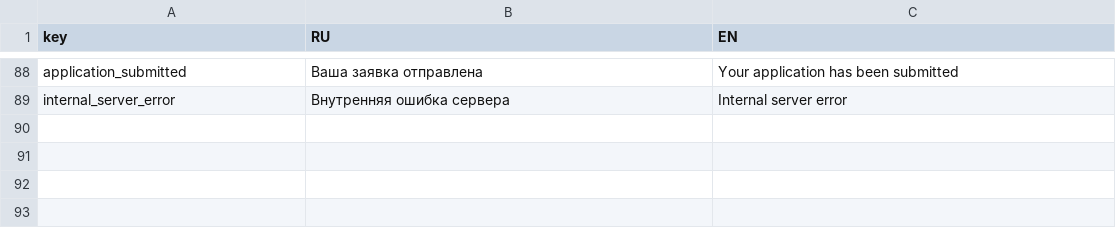
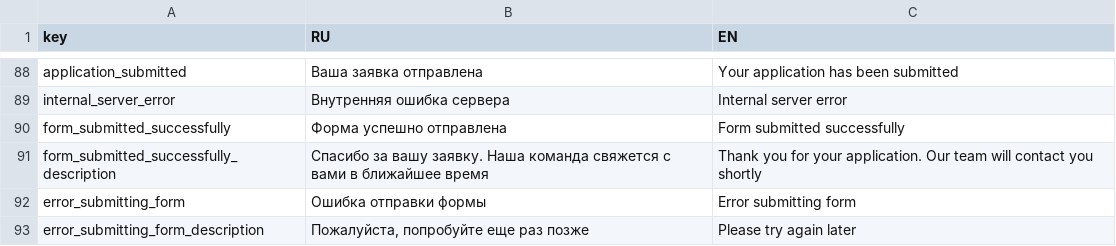
Before and after one commit to nnniyaz/food-retail-marketplace, a CSV file: food-retail-marketplace/ardo-landing/txtmaps.csv, drawn as a sheet; only a part is shown, gaps mark what is left out; the diff names each change by its address in the sheet, - before the commit and + after, or states it on an @@ line.

```diff
--- a/food-retail-marketplace/ardo-landing/txtmaps.csv
+++ b/food-retail-marketplace/ardo-landing/txtmaps.csv
+row 90: form_submitted_successfully | Форма успешно отправлена | Form submitted successfully
+row 91: form_submitted_successfully_description | Спасибо за вашу заявку. Наша команда свяжется с вами в ближайшее время | Thank you for your application. Our team will contact you shortly
+row 92: error_submitting_form | Ошибка отправки формы | Error submitting form
+row 93: error_submitting_form_description | Пожалуйста, попробуйте еще раз позже | Please try again later
```
Also changed, not shown: 23 other files.
